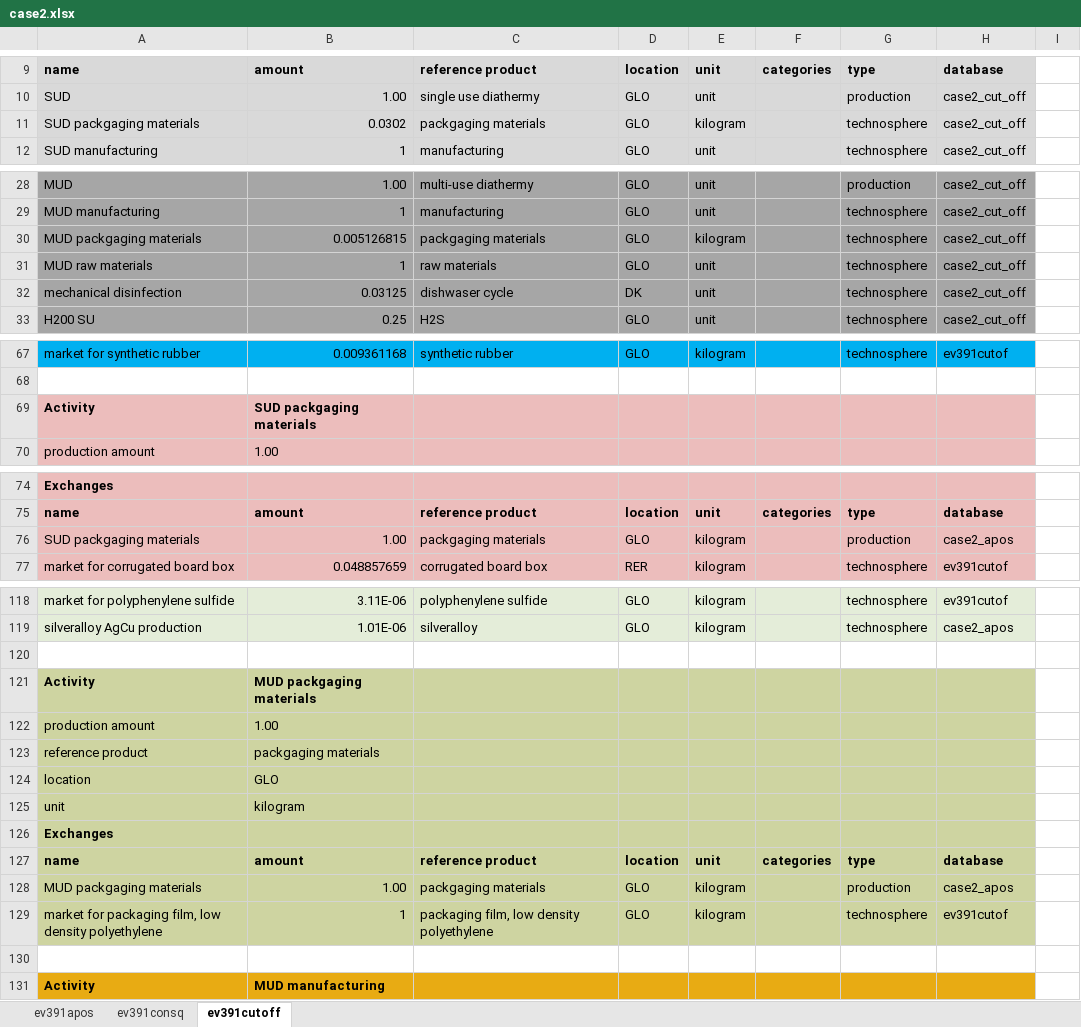
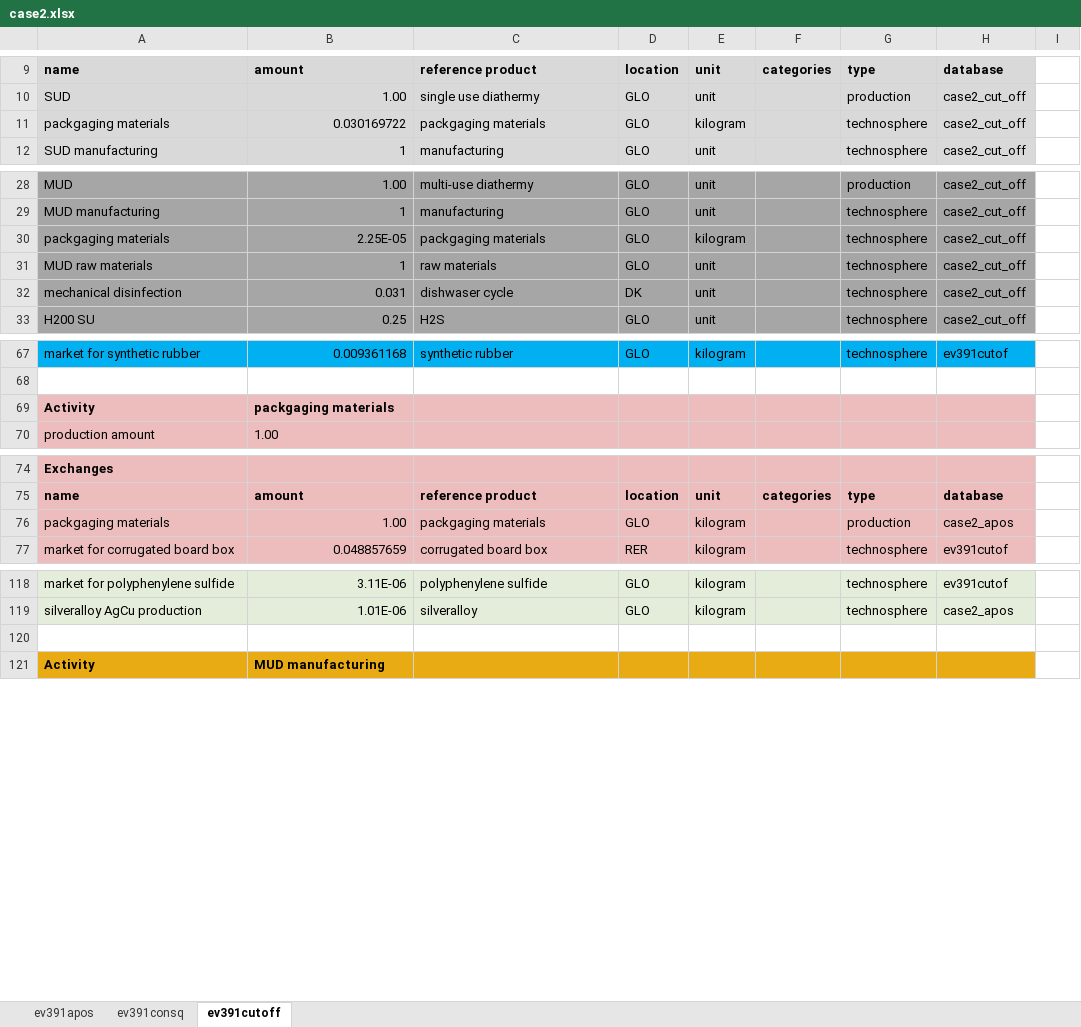
Before and after one commit to RuneWF/Single-use-vs-multi-use-in-health-care, an Excel workbook: Data/databases/case2.xlsx, sheet ev391cutoff, drawn as a sheet; only a part is shown, gaps mark what is left out; values as stored, in another font and other column widths than the file's, no borders; the diff names each change by its address in the sheet, - before the commit and + after, or states it on an @@ line.

Commit message:
modified:   Data/databases/case1.xlsx 	modified:   Data/databases/case2.xlsx 	modified:   Data/databases/temp.xlsx 	modified:   Libaries/__pycache__/lcia_results.cpython-311.pyc 	modified:   Libaries/__pycache__/non_bio_co2.cpython-311.pyc 	modified:   Libaries/__pycache__/results_figures.cpython-311.pyc 	modified:   Libaries/__pycache__/sensitivity.cpython-311.pyc 	modified:   Libaries/__pycache__/sensitivity_case1.cpython-311.pyc 	modified:   Libaries/__pycache__/sensitivity_case2.cpython-311.pyc 	modified:   Libaries/non_bio_co2.py 	modified:   Libaries/sensitivity.py 	modified:   jupyter scripts/main.ipynb 	new file:   results/break_even_data.xlsx 	modified:   results/case1/break_even_data_case1.xlsx 	modified:   results/case1/data_case1_apos_recipe.xlsx 	modified:   results/case1/data_case1_consq_recipe.xlsx 	modified:   results/case1/data_case1_cut_off_recipe.xlsx 	deleted:    results/case1/sensitivity.xlsx 	new file:   results/case1/sensitivity_case1.xlsx 	modified:   results/case1/sensitivity_case1_apos.xlsx 	modified:   results/case1/sensitivity_case1_consq.xlsx 	modified:   results/case1/sensitivity_case1_cut_off.xlsx 	modified:   results/case2/break_even_case2.png 	modified:   results/case2/break_even_data_case2.xlsx 	modified:   results/case2/data_case2_apos_recipe.xlsx 	modified:   results/case2/data_case2_consq_recipe.xlsx 	modified:   results/case2/data_case2_cut_off_recipe.xlsx 	modified:   results/case2/data_uniquie_case2_apos_recipe.xlsx 	modified:   results/case2/data_uniquie_case2_consq_recipe.xlsx 	modified:   results/case2/data_uniquie_case2_cut_off_recipe.xlsx 	modified:   results/case2/endpoint (H)_case2.png 	modified:   results/case2/gwp_case2.png 	modified:   results/case2/recipe_case2.png 	deleted:    results/case2/sensitivity.xlsx 	new file:   results/case2/sensitivity_case2.xlsx 	modified:   results/case2/sensitivity_case2_apos.xlsx 	modified:   results/case2/sensitivity_case2_consq.xlsx 	modified:   results/case2/sensitivity_case2_cut_off.xlsx 	new file:   results/sensitivity.xlsx

```diff
--- a/Data/databases/case2.xlsx (sheet ev391cutoff)
+++ b/Data/databases/case2.xlsx (sheet ev391cutoff)
-A11: SUD packgaging materials
+A11: packgaging materials
-B11: 0.0302
+B11: 0.030169722
-A30: MUD packgaging materials
+A30: packgaging materials
-B30: 0.005126815
+B30: 2.25E-05
-B32: 0.03125
+B32: 0.031
-B69: SUD packgaging materials
+B69: packgaging materials
-A76: SUD packgaging materials
+A76: packgaging materials
-row 120: (empty)
-row 121: Activity | MUD packgaging materials
-row 122: production amount | 1.00
-row 123: reference product | packgaging materials
-row 124: location | GLO
-row 125: unit | kilogram
-row 126: Exchanges
-row 127: name | amount | reference product | location | unit | categories | type | database
-row 128: MUD packgaging materials | 1.00 | packgaging materials | GLO | kilogram |  | production | case2_apos
-row 129: market for packaging film, low density polyethylene | 1 | packaging film, low density polyethylene | GLO | kilogram |  | technosphere | ev391cutof
```
Also changed, not shown: sheet ev391apos, sheet ev391consq, formulas that keep their value, Data/databases/case1.xlsx, Data/databases/temp.xlsx, 30 other files.
